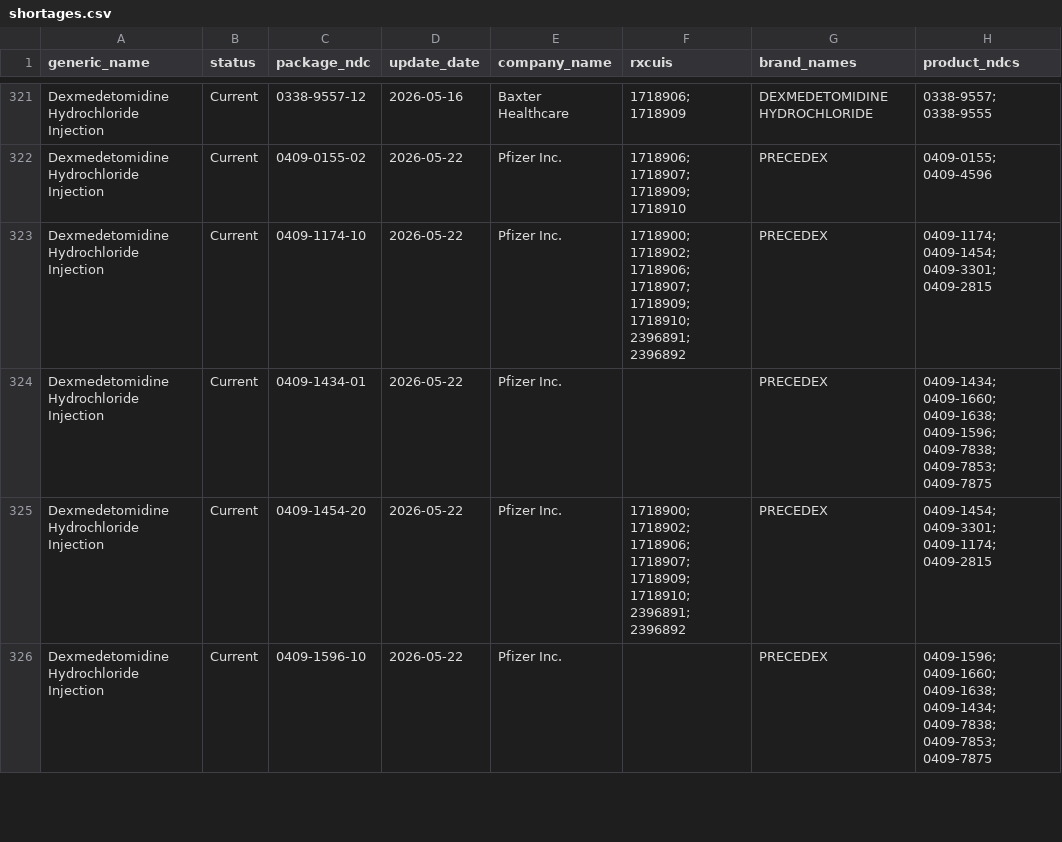
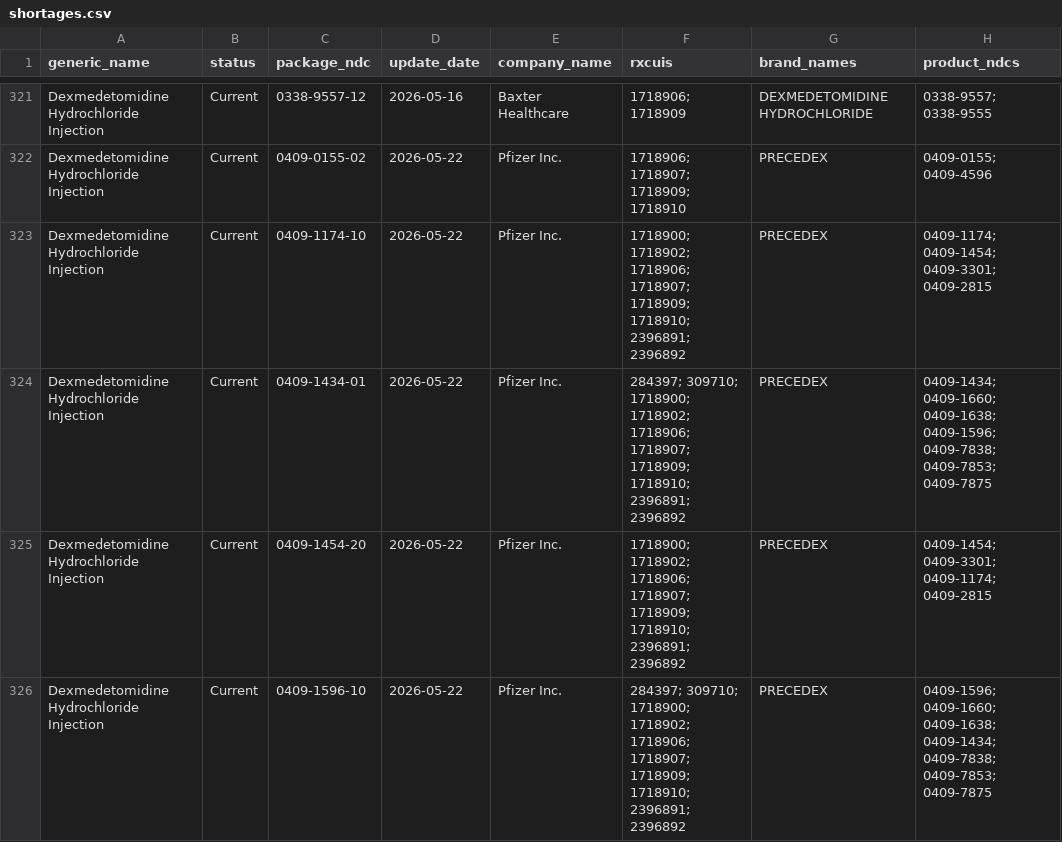
Before and after one commit to zzddddzz/rx-shortage-radar, a CSV file: site/data/shortages.csv, drawn as a sheet; only a part is shown, gaps mark what is left out; the diff covers the shown part only; the diff names each change by its address in the sheet, - before the commit and + after, or states it on an @@ line.

```diff
--- a/site/data/shortages.csv
+++ b/site/data/shortages.csv
-F324 (rxcuis): (empty)
+F324 (rxcuis): 284397; 309710; 1718900; 1718902; 1718906; 1718907; 1718909; 1718910; 2396891; 2396892
-F326 (rxcuis): (empty)
+F326 (rxcuis): 284397; 309710; 1718900; 1718902; 1718906; 1718907; 1718909; 1718910; 2396891; 2396892
```
Also changed, not shown: 2 removed rows and 80 edited cells elsewhere in this file, 5 other files.
